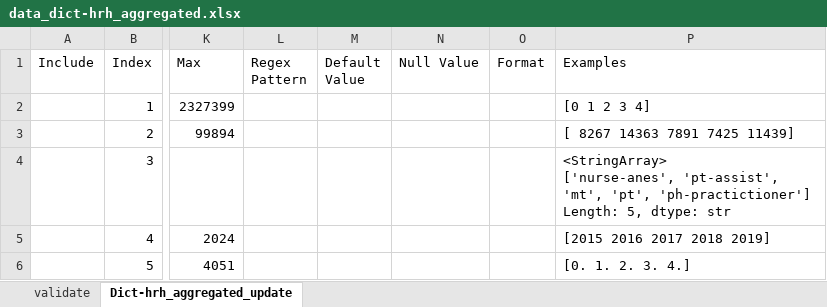
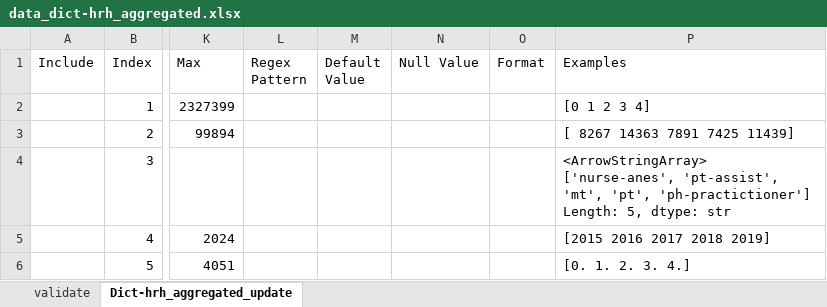
Before and after one commit to psitthirat/HRH, an Excel workbook: data/data_dict-hrh_aggregated.xlsx, sheet Dict-hrh_aggregated_update, drawn as a sheet; only a part is shown, gaps mark what is left out; values as stored, in another font and other column widths than the file's, no borders; ↵ is a line break in a cell; the diff names each change by its address in the sheet, - before the commit and + after, or states it on an @@ line.

```diff
--- a/data/data_dict-hrh_aggregated.xlsx (sheet Dict-hrh_aggregated_update)
+++ b/data/data_dict-hrh_aggregated.xlsx (sheet Dict-hrh_aggregated_update)
-P4 (Examples): <StringArray> ↵ ['nurse-anes', 'pt-assist',…
+P4 (Examples): <ArrowStringArray> ↵ ['nurse-anes', 'pt-assist',…
```
Also changed, not shown: data/data_dict-hosp.xlsx, 5 other files.
